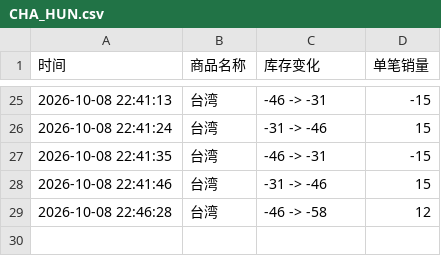
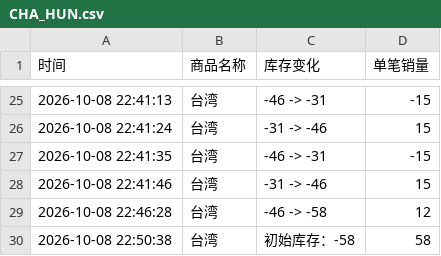
Before and after one commit to Juineii/nflying_km1008, a CSV file: CHA_HUN.csv, drawn as a sheet; only a part is shown, gaps mark what is left out; the diff names each change by its address in the sheet, - before the commit and + after, or states it on an @@ line.

```diff
--- a/CHA_HUN.csv
+++ b/CHA_HUN.csv
+row 30: 2026-10-08 22:50:38 | 台湾 | 初始库存：-58 | 58
```
Also changed, not shown: KIM_JAE_HYUN.csv, LEE_SEUNG_HYUB.csv, 2 other files.
